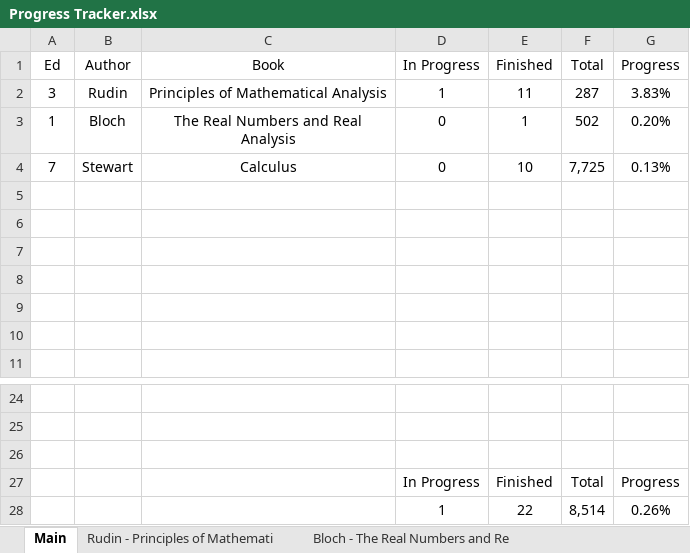
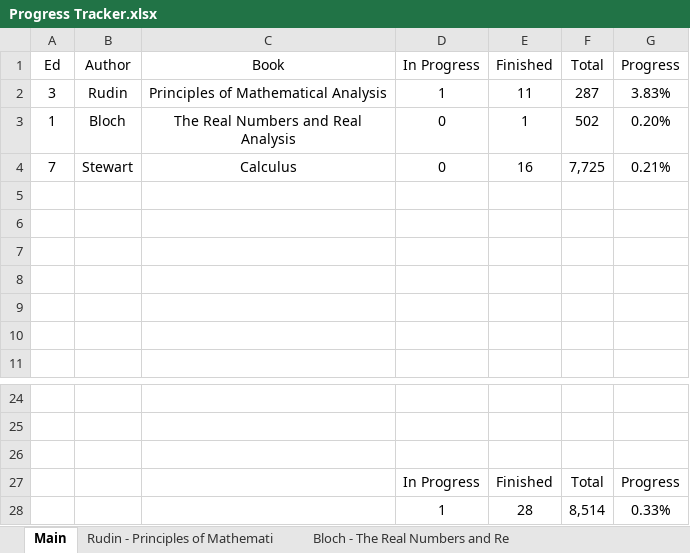
Before and after one commit to jflopezfernandez/books-notebooks, an Excel workbook: Progress Tracker.xlsx, sheet Main, drawn as a sheet; only a part is shown, gaps mark what is left out; values as stored, in another font and other column widths than the file's, no borders; the diff names each change by its address in the sheet, - before the commit and + after, or states it on an @@ line.

Commit message:
Progress update

```diff
--- a/Progress Tracker.xlsx (sheet Main)
+++ b/Progress Tracker.xlsx (sheet Main)
-E4 (Finished): 10
+E4 (Finished): 16
-G4 (Progress): 0.13%
+G4 (Progress): 0.21%
-E28 (Finished): 22
+E28 (Finished): 28
-G28 (Progress): 0.26%
+G28 (Progress): 0.33%
```
Also changed, not shown: sheet StewartCalculus7, 1 other file.
